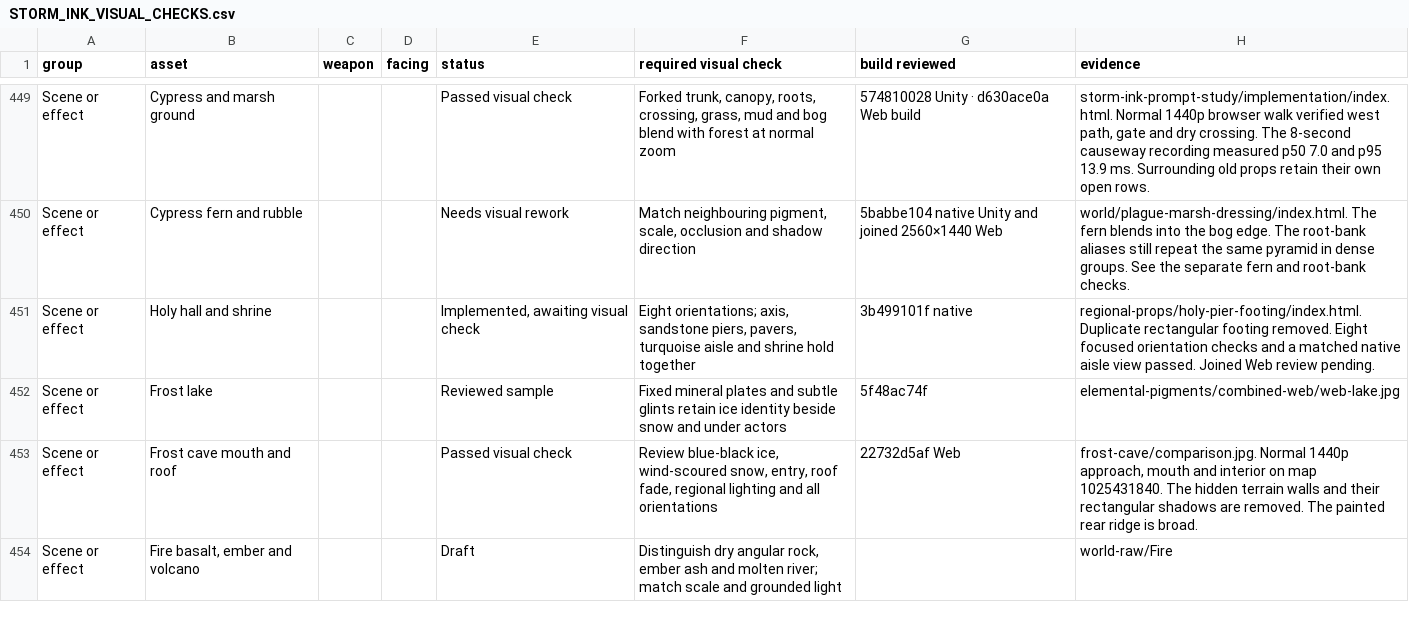
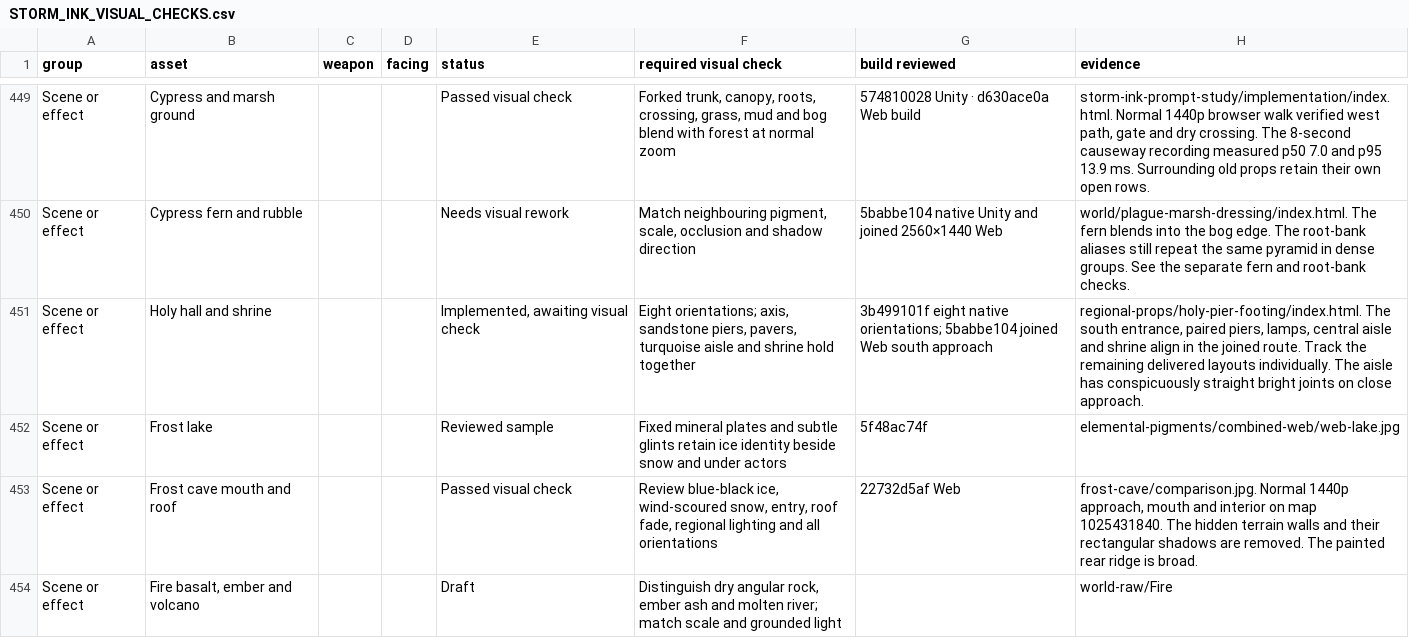
Before and after one commit to Nevanyte/RogueHalla, a CSV file: docs/art/STORM_INK_VISUAL_CHECKS.csv, drawn as a sheet; only a part is shown, gaps mark what is left out; the diff covers the shown part only.

Commit message:
Record the Holy footing and distinguish native gate and willow reviews

```diff
--- a/docs/art/STORM_INK_VISUAL_CHECKS.csv
+++ b/docs/art/STORM_INK_VISUAL_CHECKS.csv
@@ -450,3 +450,3 @@ Scene or effect,Cypress and marsh ground,,,Passed visual check,"Forked trunk, ca
 Scene or effect,Cypress fern and rubble,,,Needs visual rework,"Match neighbouring pigment, scale, occlusion and shadow direction",5babbe104 native Unity and joined 2560×1440 Web,world/plague-marsh-dressing/index.html. The fern blends into the bog edge. The root-bank aliases still repeat the same pyramid in dense groups. See the separate fern and root-bank checks.
-Scene or effect,Holy hall and shrine,,,"Implemented, awaiting visual check","Eight orientations; axis, sandstone piers, pavers, turquoise aisle and shrine hold together",3b499101f native,regional-props/holy-pier-footing/index.html. Duplicate rectangular footing removed. Eight focused orientation checks and a matched native aisle view passed. Joined Web review pending.
+Scene or effect,Holy hall and shrine,,,"Implemented, awaiting visual check","Eight orientations; axis, sandstone piers, pavers, turquoise aisle and shrine hold together",3b499101f eight native orientations; 5babbe104 joined Web south approach,"regional-props/holy-pier-footing/index.html. The south entrance, paired piers, lamps, central aisle and shrine align in the joined route. Track the remaining delivered layouts individually. The aisle has conspicuously straight bright joints on close approach."
 Scene or effect,Frost lake,,,Reviewed sample,Fixed mineral plates and subtle glints retain ice identity beside snow and under actors,5f48ac74f,elemental-pigments/combined-web/web-lake.jpg
```
Also changed, not shown: 8 edited cells elsewhere in this file.
